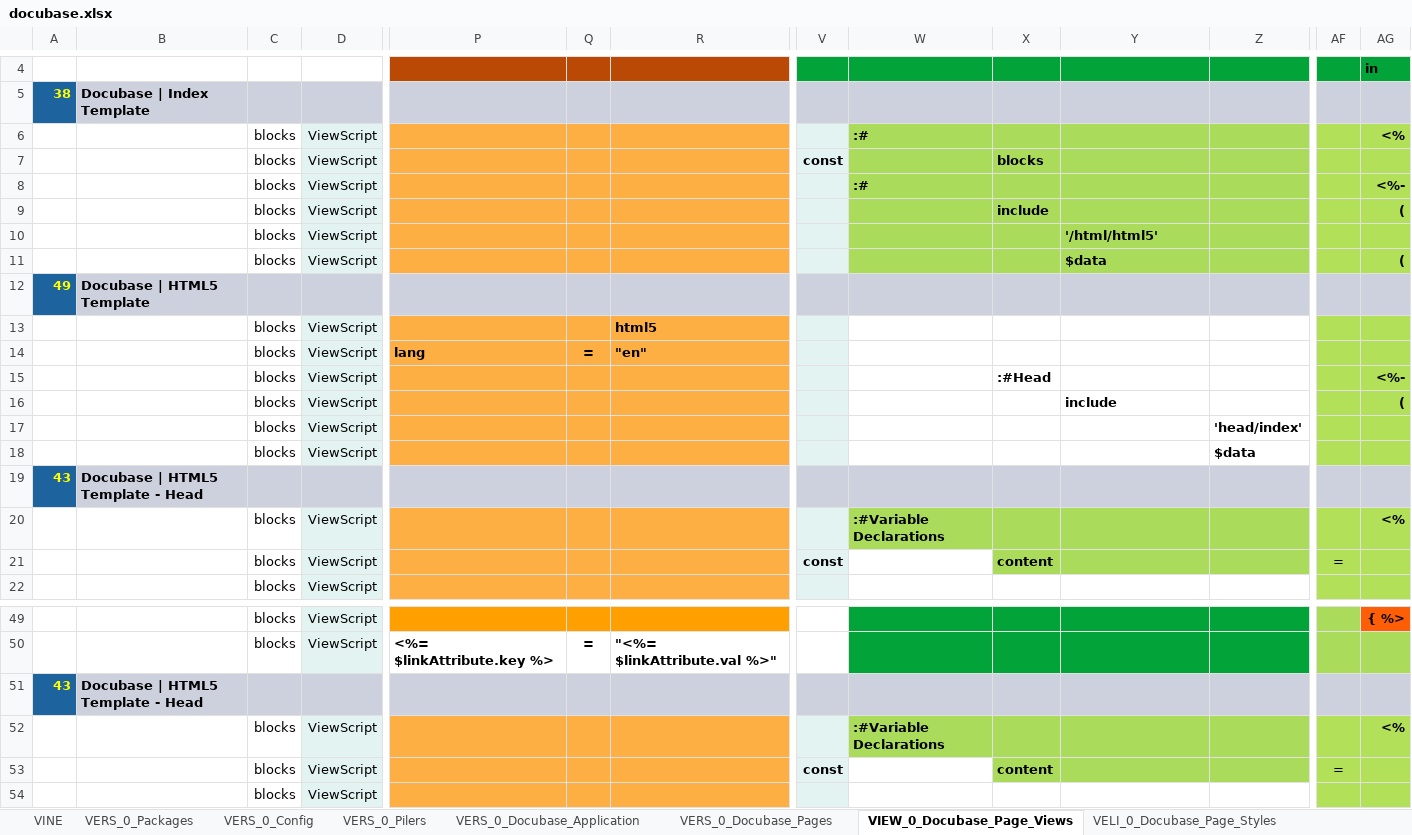
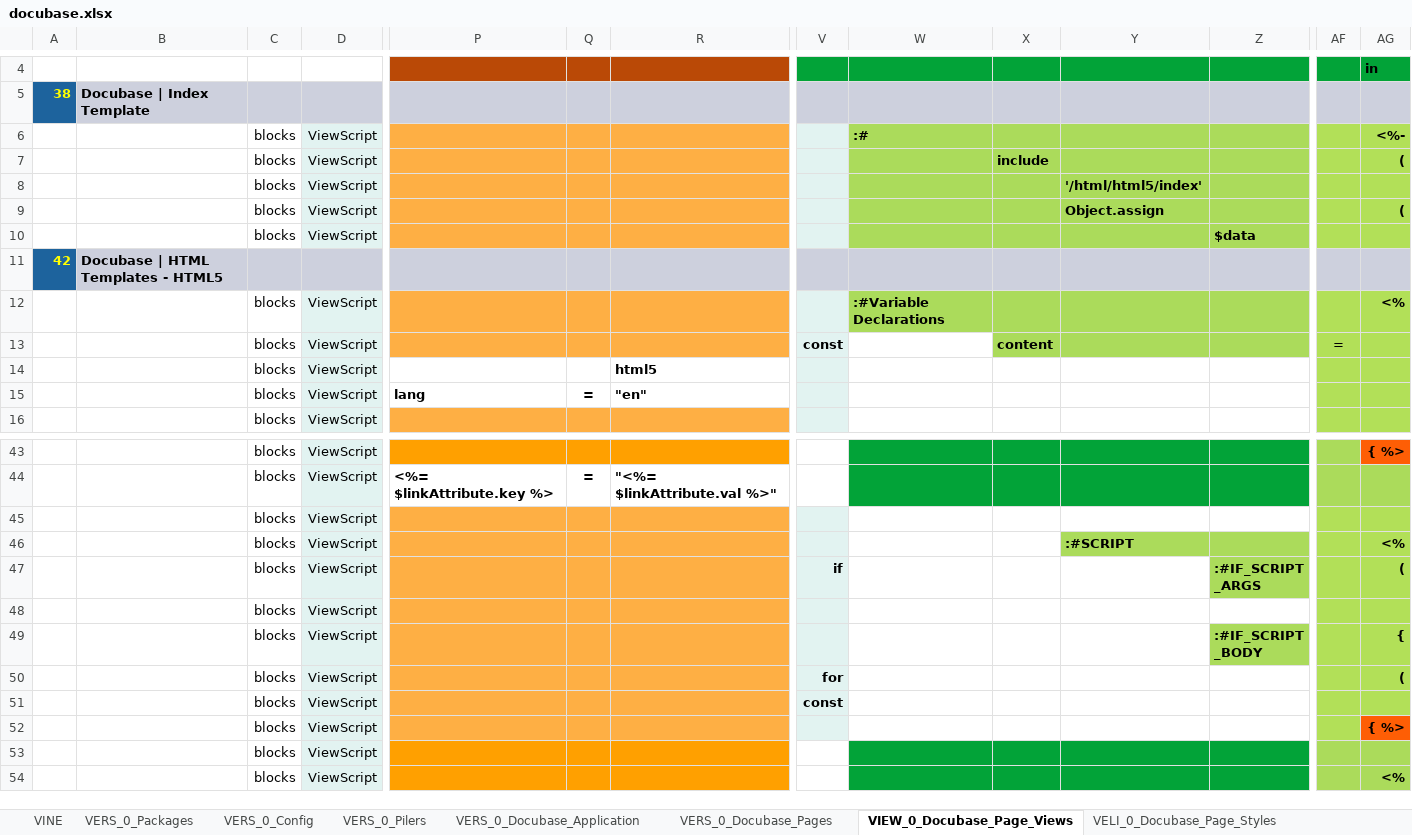
Before and after one commit to thomaspatrickwelborn/Digital-Flux-Capacitor, an Excel workbook: designment/projects/001/docubase/docubase.xlsx, sheet VIEW_0_Docubase_Page_Views, drawn as a sheet; only a part is shown, gaps mark what is left out; the shorter side is filled out with more unchanged rows; values as stored, in another font and other column widths than the file's, no borders; removed rows and columns are numbered as before the commit, all else as after; rows hold the shown columns only; the diff names each change by its address in the sheet, - before the commit and + after, or states it on an @@ line.

Commit message:
Demonstrament 001 | Pages - Index

```diff
--- a/designment/projects/001/docubase/docubase.xlsx (sheet VIEW_0_Docubase_Page_Views)
+++ b/designment/projects/001/docubase/docubase.xlsx (sheet VIEW_0_Docubase_Page_Views)
-row 6:  |  | blocks | ViewScript |  |  |  |  | :# |  |  |  |  | <%
-row 7:  |  | blocks | ViewScript |  |  |  | const |  | blocks
-Y8: '/html/html5'
+Y8: '/html/html5/index'
-Y9: $data
+Y9: Object.assign
-row 12: 49 | Docubase | HTML5 Template
+row 10:  |  | blocks | ViewScript |  |  |  |  |  |  |  | $data
+row 11: 42 | Docubase | HTML Templates - HTML5
@@ row 20 moved to row 12: blocks @@
@@ row 21 moved to row 13: blocks @@
-P14:R15 fill: #FEAF44
+P14:R15 fill: none
-row 15:  |  | blocks | ViewScript |  |  |  |  |  | :#Head |  |  |  | <%-
-row 16:  |  | blocks | ViewScript |  |  |  |  |  |  | include |  |  | (
-row 17:  |  | blocks | ViewScript |  |  |  |  |  |  |  | 'head/index'
-row 18:  |  | blocks | ViewScript |  |  |  |  |  |  |  | $data
-row 19: 43 | Docubase | HTML5 Template - Head
-row 51: 43 | Docubase | HTML5 Template - Head
-row 52:  |  | blocks | ViewScript |  |  |  |  | :#Variable Declarations |  |  |  |  | <%
-row 53:  |  | blocks | ViewScript |  |  |  | const |  | content |  |  | =
```
Also changed, not shown: sheet VINE, sheet VERS_0_Packages, 6 other files.
